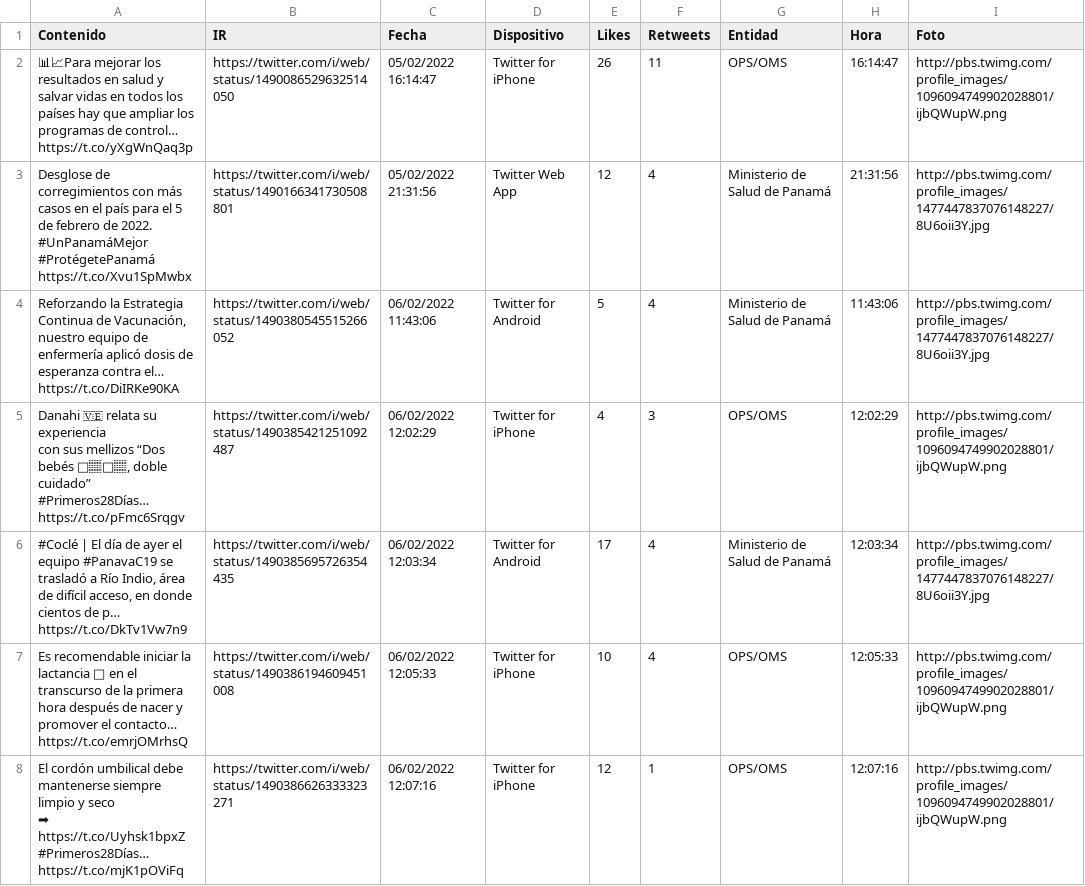
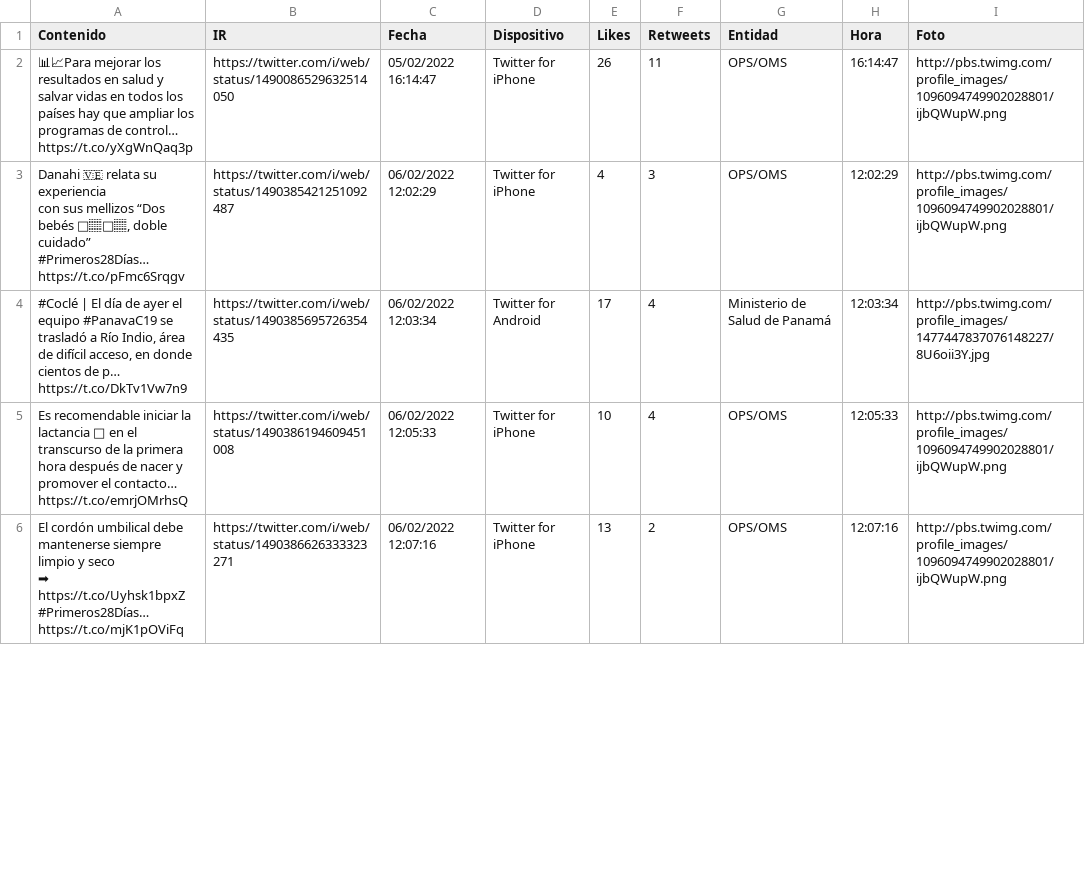
Before and after one commit to Sud-Austral/Datos_Panama, a CSV file: tweeter/tweeter.csv, drawn as a sheet; only a part is shown; removed rows and columns are numbered as before the commit, all else as after; the diff covers the shown part only; the diff names each change by its address in the sheet, - before the commit and + after, or states it on an @@ line.

Commit message:
Update automatico via Actualizar 02-07-2022 17-30-53

```diff
--- a/tweeter/tweeter.csv
+++ b/tweeter/tweeter.csv
-row 3: Desglose de corregimientos con más casos en el país para el 5 de febrero de 2022. #UnPanamáMejor #ProtégetePanamá https://t.co/Xvu1SpMwbx | https://twitter.com/i/web/status/1490166341730508801 | 05/02/2022 21:31:56 | Twitter Web App | 12 | 4 | Ministerio de Salud de Panamá | 21:31:56 | http://pbs.twimg.com/profile_images/1477447837076148227/8U6oii3Y.jpg
-row 4: Reforzando la Estrategia Continua de Vacunación, nuestro equipo de enfermería aplicó dosis de esperanza contra el… https://t.co/DiIRKe90KA | https://twitter.com/i/web/status/1490380545515266052 | 06/02/2022 11:43:06 | Twitter for Android | 5 | 4 | Ministerio de Salud de Panamá | 11:43:06 | http://pbs.twimg.com/profile_images/1477447837076148227/8U6oii3Y.jpg
-E6 (Likes): 12
+E6 (Likes): 13
-F6 (Retweets): 1
+F6 (Retweets): 2
```
Also changed, not shown: 2 added rows and 15 edited cells elsewhere in this file.
